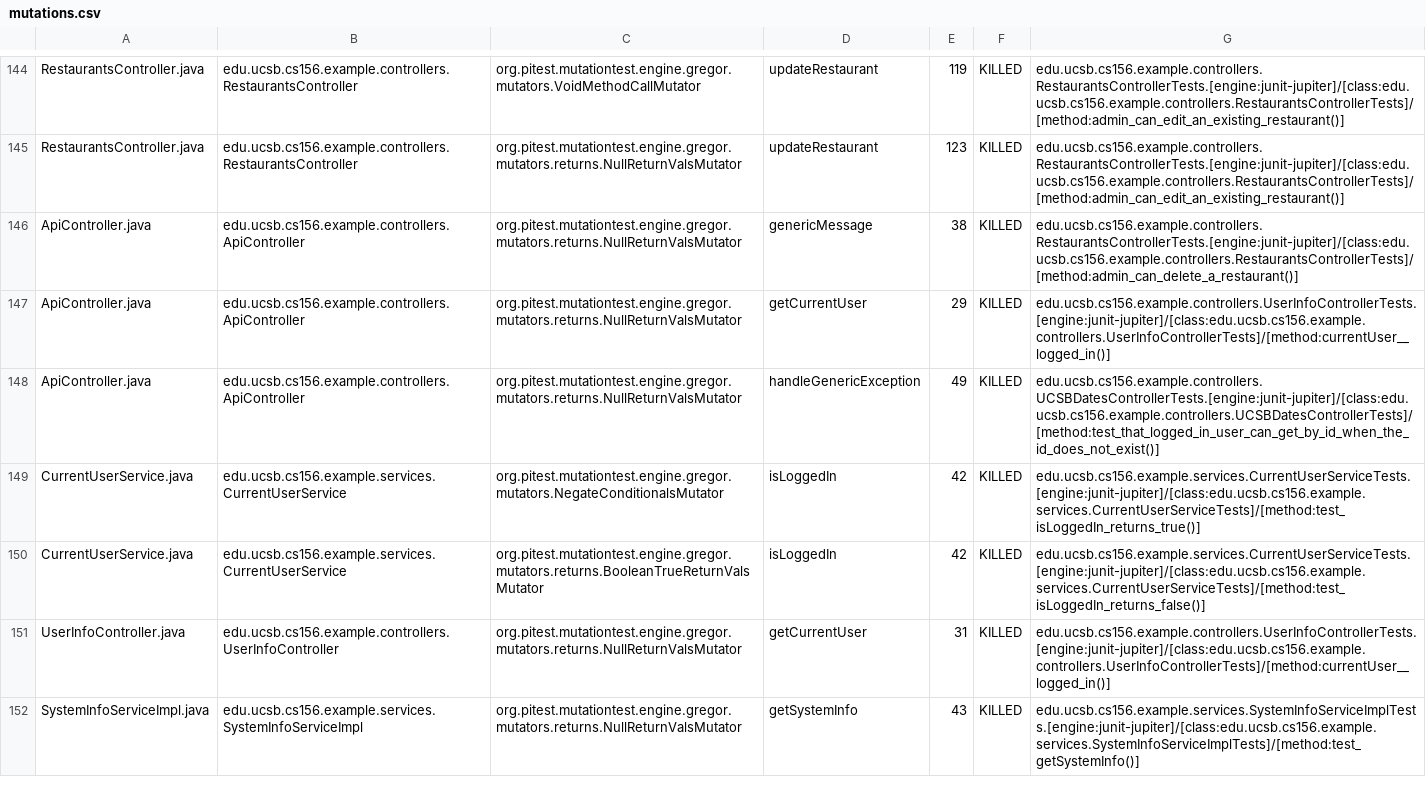
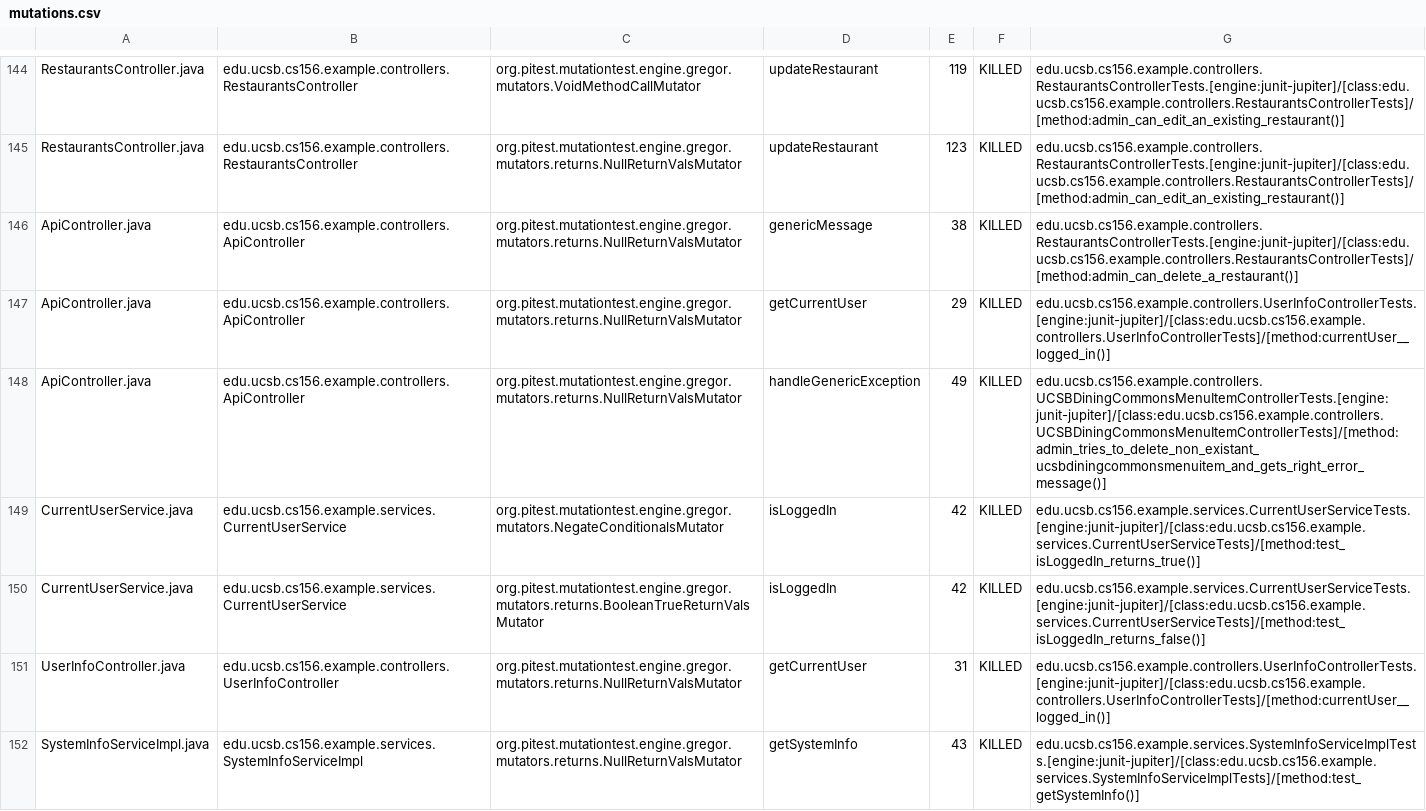
Before and after one commit to ucsb-cs156-f24/team02-f24-05, a CSV file: prs/74/pitest/mutations.csv, drawn as a sheet; only a part is shown, gaps mark what is left out.

Commit message:
Deploying to gh-pages from @ ucsb-cs156-f24/team02-f24-05@3b8434aeb8a95c6d2e59f757bf27e8559b56cfdf 🚀

```diff
--- a/prs/74/pitest/mutations.csv
+++ b/prs/74/pitest/mutations.csv
@@ -147,3 +147,3 @@ ApiController.java,edu.ucsb.cs156.example.controllers.ApiController,org.pitest.m
 ApiController.java,edu.ucsb.cs156.example.controllers.ApiController,org.pitest.mutationtest.engine.gregor.mutators.returns.NullReturnValsMutator,getCurrentUser,29,KILLED,edu.ucsb.cs156.example.controllers.UserInfoControllerTests.[engine:junit-jupiter]/[class:edu.ucsb.cs156.example.controllers.UserInfoControllerTests]/[method:currentUser__logged_in()]
-ApiController.java,edu.ucsb.cs156.example.controllers.ApiController,org.pitest.mutationtest.engine.gregor.mutators.returns.NullReturnValsMutator,handleGenericException,49,KILLED,edu.ucsb.cs156.example.controllers.UCSBDatesControllerTests.[engine:junit-jupiter]/[class:edu.ucsb.cs156.example.controllers.UCSBDatesControllerTests]/[method:test_that_logged_in_user_can_get_by_id_when_the_id_does_not_exist()]
+ApiController.java,edu.ucsb.cs156.example.controllers.ApiController,org.pitest.mutationtest.engine.gregor.mutators.returns.NullReturnValsMutator,handleGenericException,49,KILLED,edu.ucsb.cs156.example.controllers.UCSBDiningCommonsMenuItemControllerTests.[engine:junit-jupiter]/[class:edu.ucsb.cs156.example.controllers.UCSBDiningCommonsMenuItemControllerTests]/[method:admin_tries_to_delete_non_existant_ucsbdiningcommonsmenuitem_and_gets_right_error_message()]
 CurrentUserService.java,edu.ucsb.cs156.example.services.CurrentUserService,org.pitest.mutationtest.engine.gregor.mutators.NegateConditionalsMutator,isLoggedIn,42,KILLED,edu.ucsb.cs156.example.services.CurrentUserServiceTests.[engine:junit-jupiter]/[class:edu.ucsb.cs156.example.services.CurrentUserServiceTests]/[method:test_isLoggedIn_returns_true()]
```
Also changed, not shown: 16 other files.
